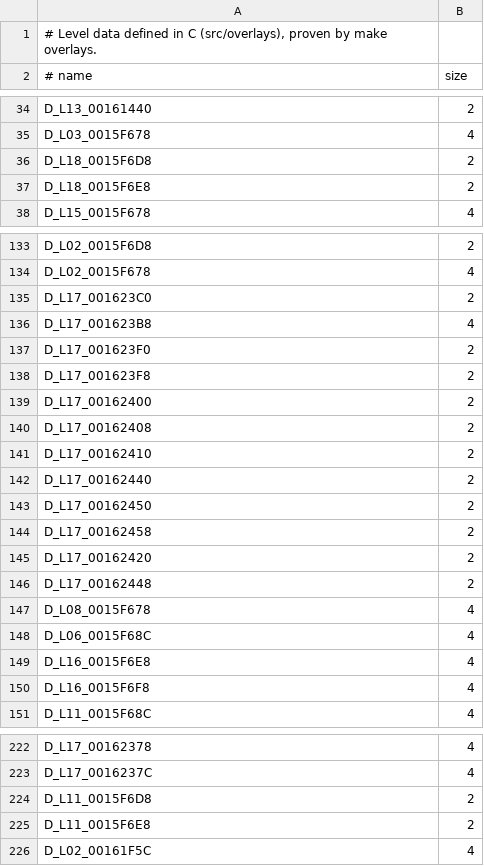
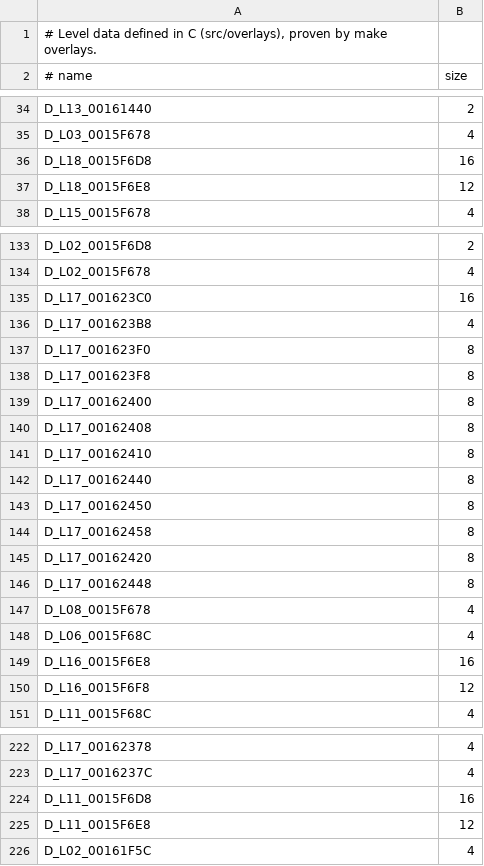
Before and after one commit to lombyte-project/Lombyte, a TSV file: config/overlays/us/data.tsv, drawn as a sheet; only a part is shown, gaps mark what is left out; the diff covers the shown part only.

Commit message:
decomp: level data l10-l18 at its real size, pointer tables as pointers
Hero step tables are int[4] in .sdata and the unk3E4 pointee is a
HeroVelocityKey; l16/l17 vertex count and vertex pointer tables hold their
counts and point at the named level data; offset vectors read by index are
float[4].

```diff
--- a/config/overlays/us/data.tsv
+++ b/config/overlays/us/data.tsv
@@ -35,4 +35,4 @@ D_L13_00161440	2
 D_L03_0015F678	4
-D_L18_0015F6D8	2
-D_L18_0015F6E8	2
+D_L18_0015F6D8	16
+D_L18_0015F6E8	12
 D_L15_0015F678	4
@@ -134,18 +134,18 @@ D_L02_0015F6D8	2
 D_L02_0015F678	4
-D_L17_001623C0	2
+D_L17_001623C0	16
 D_L17_001623B8	4
-D_L17_001623F0	2
-D_L17_001623F8	2
-D_L17_00162400	2
-D_L17_00162408	2
-D_L17_00162410	2
-D_L17_00162440	2
-D_L17_00162450	2
-D_L17_00162458	2
-D_L17_00162420	2
-D_L17_00162448	2
+D_L17_001623F0	8
+D_L17_001623F8	8
+D_L17_00162400	8
+D_L17_00162408	8
+D_L17_00162410	8
+D_L17_00162440	8
+D_L17_00162450	8
+D_L17_00162458	8
+D_L17_00162420	8
+D_L17_00162448	8
 D_L08_0015F678	4
 D_L06_0015F68C	4
-D_L16_0015F6E8	4
-D_L16_0015F6F8	4
+D_L16_0015F6E8	16
+D_L16_0015F6F8	12
 D_L11_0015F68C	4
@@ -223,4 +223,4 @@ D_L17_00162378	4
 D_L17_0016237C	4
-D_L11_0015F6D8	2
-D_L11_0015F6E8	2
+D_L11_0015F6D8	16
+D_L11_0015F6E8	12
 D_L02_00161F5C	4
```
Also changed, not shown: 30 edited cells elsewhere in this file, 13 other files.
